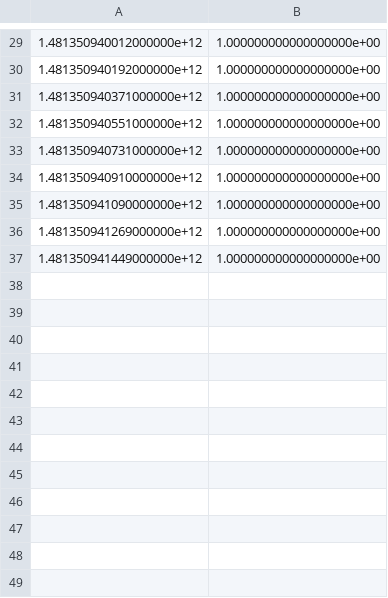
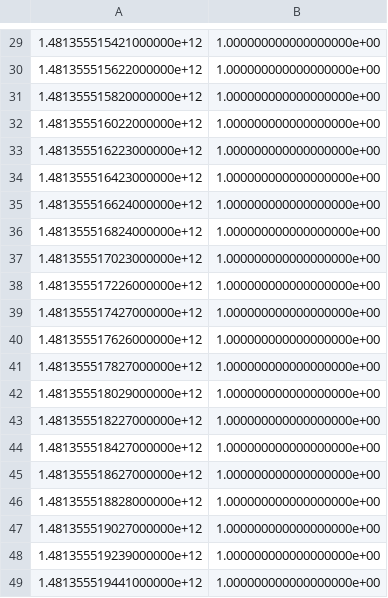
Before and after one commit to Koruza/Sleepy, a CSV file: scripts/data/light-data.csv, drawn as a sheet; only a part is shown, gaps mark what is left out; the diff covers the shown part only.

```diff
--- a/scripts/data/light-data.csv
+++ b/scripts/data/light-data.csv
@@ -29,9 +29,21 @@
-1.481350940012000000e+12,1.000000000000000000e+00
-1.481350940192000000e+12,1.000000000000000000e+00
-1.481350940371000000e+12,1.000000000000000000e+00
-1.481350940551000000e+12,1.000000000000000000e+00
-1.481350940731000000e+12,1.000000000000000000e+00
-1.481350940910000000e+12,1.000000000000000000e+00
-1.481350941090000000e+12,1.000000000000000000e+00
-1.481350941269000000e+12,1.000000000000000000e+00
-1.481350941449000000e+12,1.000000000000000000e+00
+1.481355515421000000e+12,1.000000000000000000e+00
+1.481355515622000000e+12,1.000000000000000000e+00
+1.481355515820000000e+12,1.000000000000000000e+00
+1.481355516022000000e+12,1.000000000000000000e+00
+1.481355516223000000e+12,1.000000000000000000e+00
+1.481355516423000000e+12,1.000000000000000000e+00
+1.481355516624000000e+12,1.000000000000000000e+00
+1.481355516824000000e+12,1.000000000000000000e+00
+1.481355517023000000e+12,1.000000000000000000e+00
+1.481355517226000000e+12,1.000000000000000000e+00
+1.481355517427000000e+12,1.000000000000000000e+00
+1.481355517626000000e+12,1.000000000000000000e+00
+1.481355517827000000e+12,1.000000000000000000e+00
+1.481355518029000000e+12,1.000000000000000000e+00
+1.481355518227000000e+12,1.000000000000000000e+00
+1.481355518427000000e+12,1.000000000000000000e+00
+1.481355518627000000e+12,1.000000000000000000e+00
+1.481355518828000000e+12,1.000000000000000000e+00
+1.481355519027000000e+12,1.000000000000000000e+00
+1.481355519239000000e+12,1.000000000000000000e+00
+1.481355519441000000e+12,1.000000000000000000e+00
```
Also changed, not shown: 28 edited cells elsewhere in this file, 4 other files.
